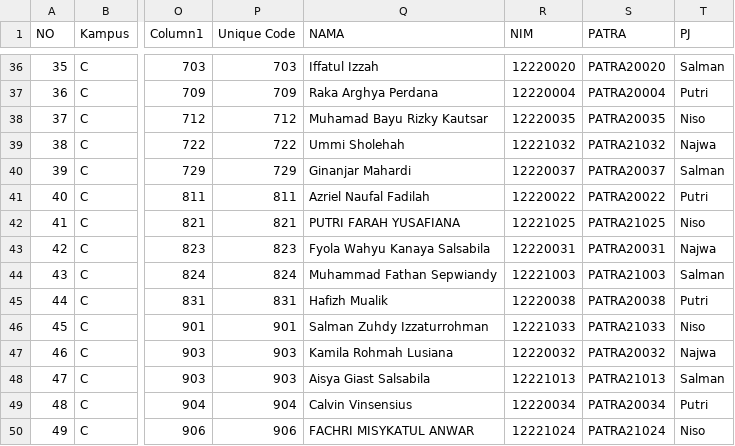
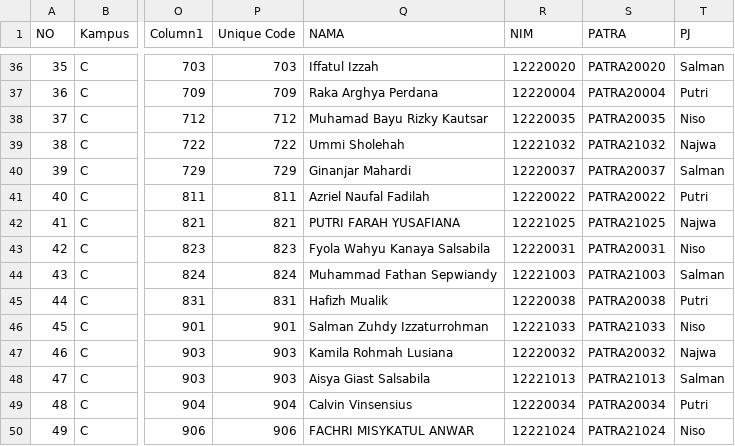
Before and after one commit to Nisoyawa1/hbdserka, a CSV file: HBD.csv, drawn as a sheet; only a part is shown, gaps mark what is left out; the diff names each change by its address in the sheet, - before the commit and + after, or states it on an @@ line.

Commit message:
HBD.csv

```diff
--- a/HBD.csv
+++ b/HBD.csv
-T42 (PJ): Niso
+T42 (PJ): Najwa
-T43 (PJ): Najwa
+T43 (PJ): Niso
```
